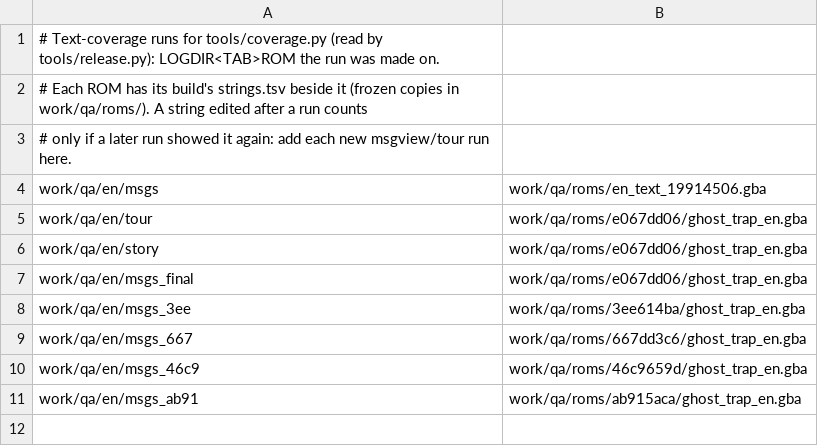
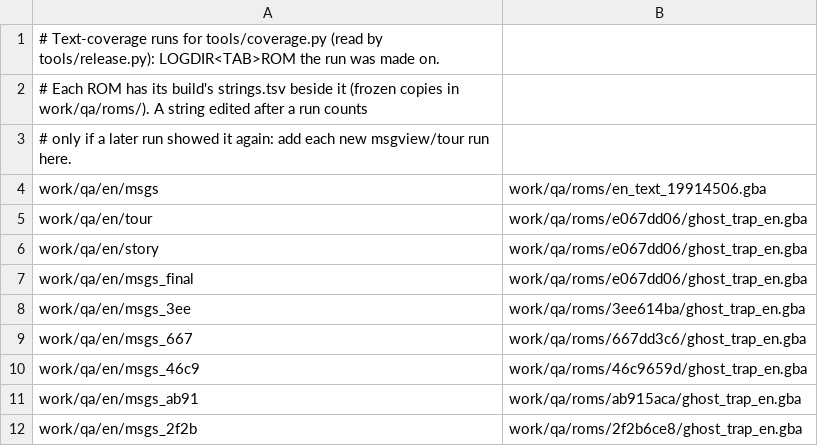
Before and after one commit to minhnhattonthat/ghost-trap-en, a TSV file: tools/coverage_runs.tsv, drawn as a sheet; the diff names each change by its address in the sheet, - before the commit and + after, or states it on an @@ line.

```diff
--- a/tools/coverage_runs.tsv
+++ b/tools/coverage_runs.tsv
+row 12: work/qa/en/msgs_2f2b | work/qa/roms/2f2b6ce8/ghost_trap_en.gba
```
Also changed, not shown: 3 other files.
